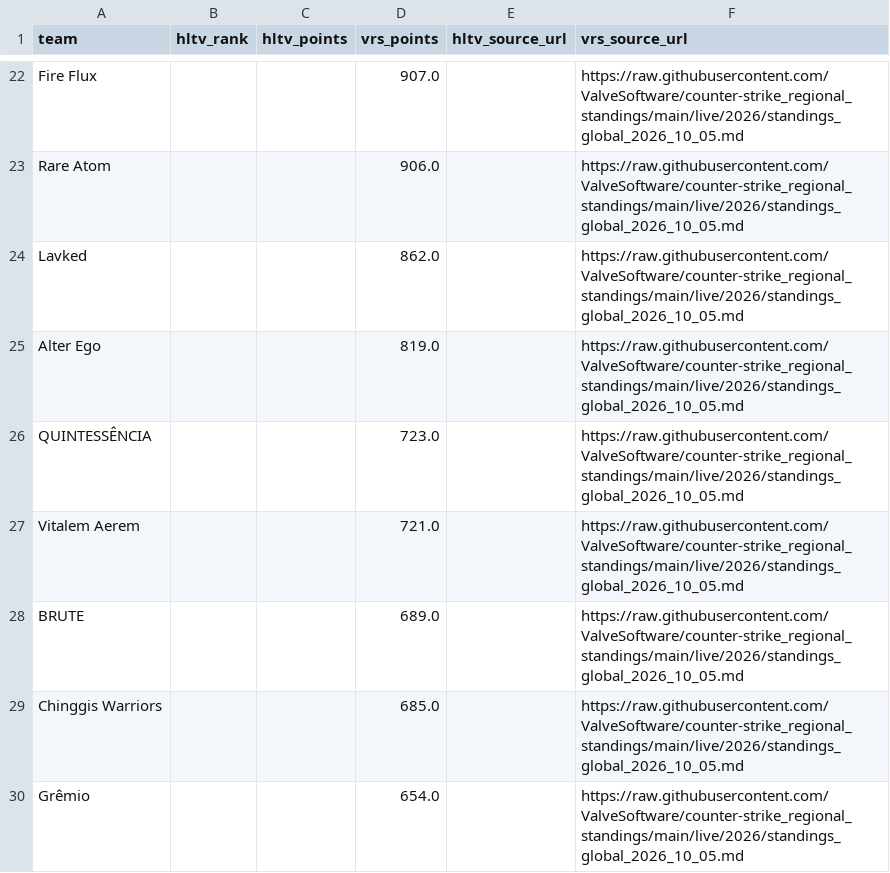
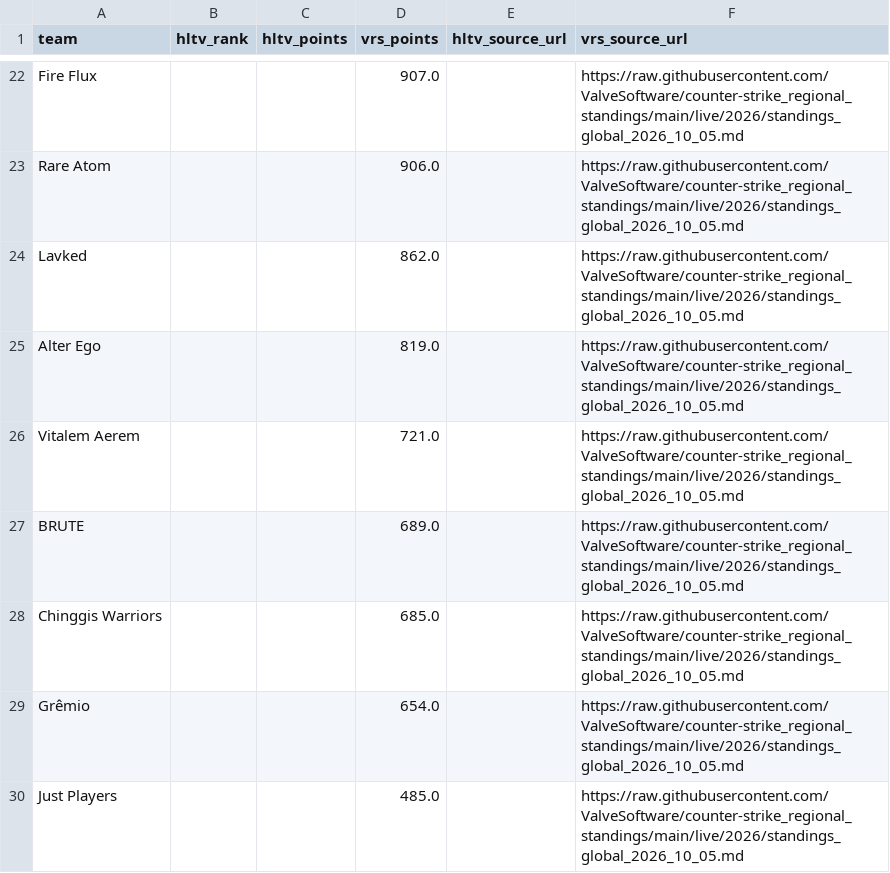
Before and after one commit to buffedlizard55-lab/MaltaProj1, a CSV file: refresh/data/ratings.csv, drawn as a sheet; only a part is shown, gaps mark what is left out; the shorter side is filled out with more unchanged rows.

```diff
--- a/refresh/data/ratings.csv
+++ b/refresh/data/ratings.csv
@@ -25,3 +25,2 @@ Lavked,,,862.0,,https://raw.githubusercontent.com/ValveSoftware/counter-strike_r
 Alter Ego,,,819.0,,https://raw.githubusercontent.com/ValveSoftware/counter-strike_regional_standings/main/live/2026/standings_global_2026_10_05.md
-QUINTESSÊNCIA,,,723.0,,https://raw.githubusercontent.com/ValveSoftware/counter-strike_regional_standings/main/live/2026/standings_global_2026_10_05.md
 Vitalem Aerem,,,721.0,,https://raw.githubusercontent.com/ValveSoftware/counter-strike_regional_standings/main/live/2026/standings_global_2026_10_05.md
```
Also changed, not shown: refresh/data/current.csv, today/data/current.csv, 24 other files.
